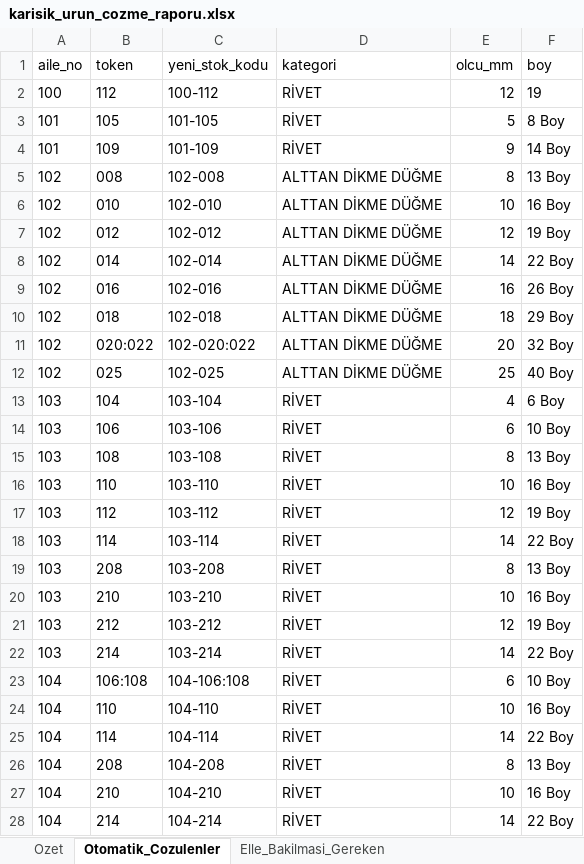
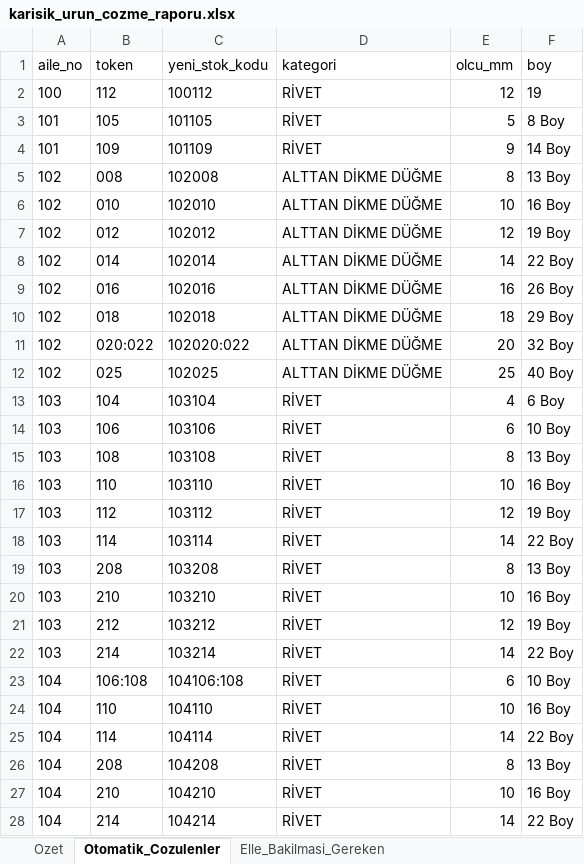
Before and after one commit to Omer-Bera/metaks, an Excel workbook: veritabani/reports/excel/karisik_urun_cozme_raporu.xlsx, sheet Otomatik_Cozulenler, drawn as a sheet; only a part is shown; values as stored, in another font and other column widths than the file's, no borders; the diff covers the shown part only; the diff names each change by its address in the sheet, - before the commit and + after, or states it on an @@ line.

```diff
--- a/veritabani/reports/excel/karisik_urun_cozme_raporu.xlsx (sheet Otomatik_Cozulenler)
+++ b/veritabani/reports/excel/karisik_urun_cozme_raporu.xlsx (sheet Otomatik_Cozulenler)
-C2 (yeni_stok_kodu): 100-112
+C2 (yeni_stok_kodu): 100112
-C3 (yeni_stok_kodu): 101-105
+C3 (yeni_stok_kodu): 101105
-C4 (yeni_stok_kodu): 101-109
+C4 (yeni_stok_kodu): 101109
-C5 (yeni_stok_kodu): 102-008
+C5 (yeni_stok_kodu): 102008
-C6 (yeni_stok_kodu): 102-010
+C6 (yeni_stok_kodu): 102010
-C7 (yeni_stok_kodu): 102-012
+C7 (yeni_stok_kodu): 102012
-C8 (yeni_stok_kodu): 102-014
+C8 (yeni_stok_kodu): 102014
-C9 (yeni_stok_kodu): 102-016
+C9 (yeni_stok_kodu): 102016
-C10 (yeni_stok_kodu): 102-018
+C10 (yeni_stok_kodu): 102018
-C11 (yeni_stok_kodu): 102-020:022
+C11 (yeni_stok_kodu): 102020:022
-C12 (yeni_stok_kodu): 102-025
+C12 (yeni_stok_kodu): 102025
-C13 (yeni_stok_kodu): 103-104
+C13 (yeni_stok_kodu): 103104
-C14 (yeni_stok_kodu): 103-106
+C14 (yeni_stok_kodu): 103106
-C15 (yeni_stok_kodu): 103-108
+C15 (yeni_stok_kodu): 103108
-C16 (yeni_stok_kodu): 103-110
+C16 (yeni_stok_kodu): 103110
-C17 (yeni_stok_kodu): 103-112
+C17 (yeni_stok_kodu): 103112
-C18 (yeni_stok_kodu): 103-114
+C18 (yeni_stok_kodu): 103114
-C19 (yeni_stok_kodu): 103-208
+C19 (yeni_stok_kodu): 103208
-C20 (yeni_stok_kodu): 103-210
+C20 (yeni_stok_kodu): 103210
-C21 (yeni_stok_kodu): 103-212
+C21 (yeni_stok_kodu): 103212
-C22 (yeni_stok_kodu): 103-214
+C22 (yeni_stok_kodu): 103214
-C23 (yeni_stok_kodu): 104-106:108
+C23 (yeni_stok_kodu): 104106:108
-C24 (yeni_stok_kodu): 104-110
+C24 (yeni_stok_kodu): 104110
-C25 (yeni_stok_kodu): 104-114
+C25 (yeni_stok_kodu): 104114
-C26 (yeni_stok_kodu): 104-208
+C26 (yeni_stok_kodu): 104208
-C27 (yeni_stok_kodu): 104-210
+C27 (yeni_stok_kodu): 104210
-C28 (yeni_stok_kodu): 104-214
+C28 (yeni_stok_kodu): 104214
```
Also changed, not shown: 1116 edited cells elsewhere in this sheet, sheet Elle_Bakilmasi_Gereken, sheet Ozet, veritabani/data/interim/karisik_urunler_cozulmus.xlsx, veritabani/data/interim/temiz_urunler_karisik_dahil.xlsx, 11 other files.
